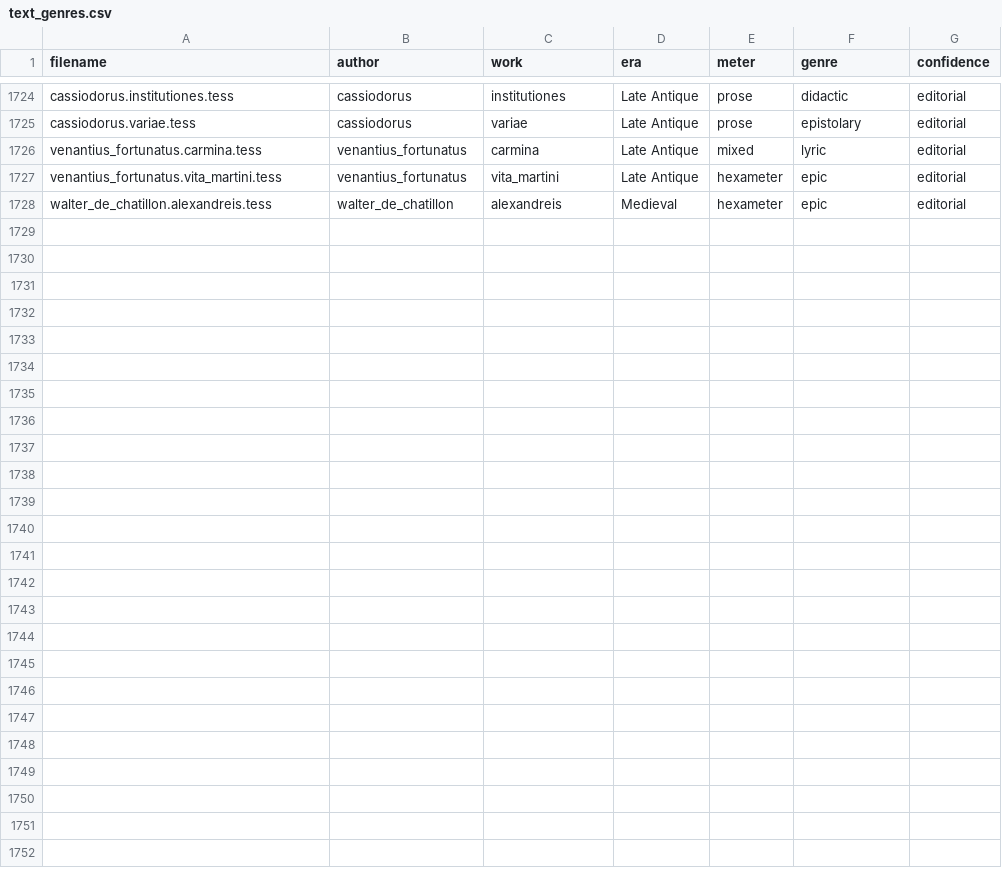
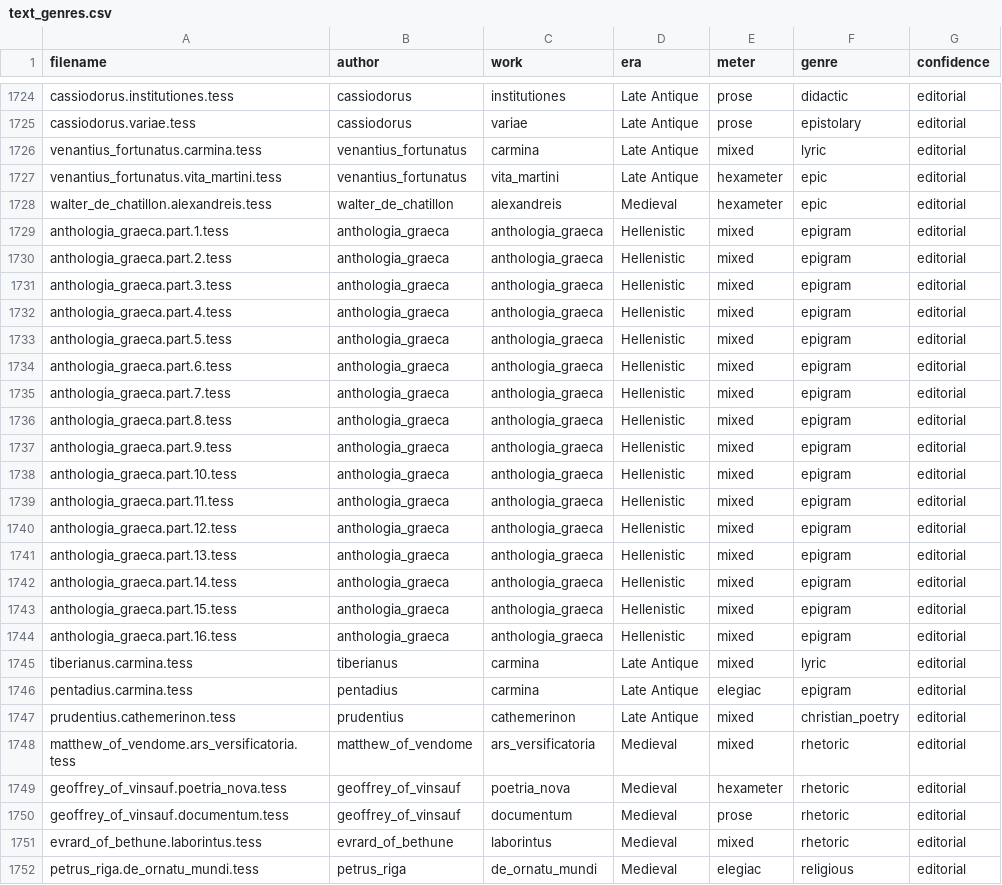
Before and after one commit to tesserae/tesserae-v6, a CSV file: data/text_genres.csv, drawn as a sheet; only a part is shown, gaps mark what is left out; the diff names each change by its address in the sheet, - before the commit and + after, or states it on an @@ line.

```diff
--- a/data/text_genres.csv
+++ b/data/text_genres.csv
+row 1729: anthologia_graeca.part.1.tess | anthologia_graeca | anthologia_graeca | Hellenistic | mixed | epigram | editorial
+row 1730: anthologia_graeca.part.2.tess | anthologia_graeca | anthologia_graeca | Hellenistic | mixed | epigram | editorial
+row 1731: anthologia_graeca.part.3.tess | anthologia_graeca | anthologia_graeca | Hellenistic | mixed | epigram | editorial
+row 1732: anthologia_graeca.part.4.tess | anthologia_graeca | anthologia_graeca | Hellenistic | mixed | epigram | editorial
+row 1733: anthologia_graeca.part.5.tess | anthologia_graeca | anthologia_graeca | Hellenistic | mixed | epigram | editorial
+row 1734: anthologia_graeca.part.6.tess | anthologia_graeca | anthologia_graeca | Hellenistic | mixed | epigram | editorial
+row 1735: anthologia_graeca.part.7.tess | anthologia_graeca | anthologia_graeca | Hellenistic | mixed | epigram | editorial
+row 1736: anthologia_graeca.part.8.tess | anthologia_graeca | anthologia_graeca | Hellenistic | mixed | epigram | editorial
+row 1737: anthologia_graeca.part.9.tess | anthologia_graeca | anthologia_graeca | Hellenistic | mixed | epigram | editorial
+row 1738: anthologia_graeca.part.10.tess | anthologia_graeca | anthologia_graeca | Hellenistic | mixed | epigram | editorial
+row 1739: anthologia_graeca.part.11.tess | anthologia_graeca | anthologia_graeca | Hellenistic | mixed | epigram | editorial
+row 1740: anthologia_graeca.part.12.tess | anthologia_graeca | anthologia_graeca | Hellenistic | mixed | epigram | editorial
+row 1741: anthologia_graeca.part.13.tess | anthologia_graeca | anthologia_graeca | Hellenistic | mixed | epigram | editorial
+row 1742: anthologia_graeca.part.14.tess | anthologia_graeca | anthologia_graeca | Hellenistic | mixed | epigram | editorial
+row 1743: anthologia_graeca.part.15.tess | anthologia_graeca | anthologia_graeca | Hellenistic | mixed | epigram | editorial
+row 1744: anthologia_graeca.part.16.tess | anthologia_graeca | anthologia_graeca | Hellenistic | mixed | epigram | editorial
+row 1745: tiberianus.carmina.tess | tiberianus | carmina | Late Antique | mixed | lyric | editorial
+row 1746: pentadius.carmina.tess | pentadius | carmina | Late Antique | elegiac | epigram | editorial
+row 1747: prudentius.cathemerinon.tess | prudentius | cathemerinon | Late Antique | mixed | christian_poetry | editorial
+row 1748: matthew_of_vendome.ars_versificatoria.tess | matthew_of_vendome | ars_versificatoria | Medieval | mixed | rhetoric | editorial
+row 1749: geoffrey_of_vinsauf.poetria_nova.tess | geoffrey_of_vinsauf | poetria_nova | Medieval | hexameter | rhetoric | editorial
+row 1750: geoffrey_of_vinsauf.documentum.tess | geoffrey_of_vinsauf | documentum | Medieval | prose | rhetoric | editorial
+row 1751: evrard_of_bethune.laborintus.tess | evrard_of_bethune | laborintus | Medieval | mixed | rhetoric | editorial
+row 1752: petrus_riga.de_ornatu_mundi.tess | petrus_riga | de_ornatu_mundi | Medieval | elegiac | religious | editorial
```
Also changed, not shown: 27 other files.
